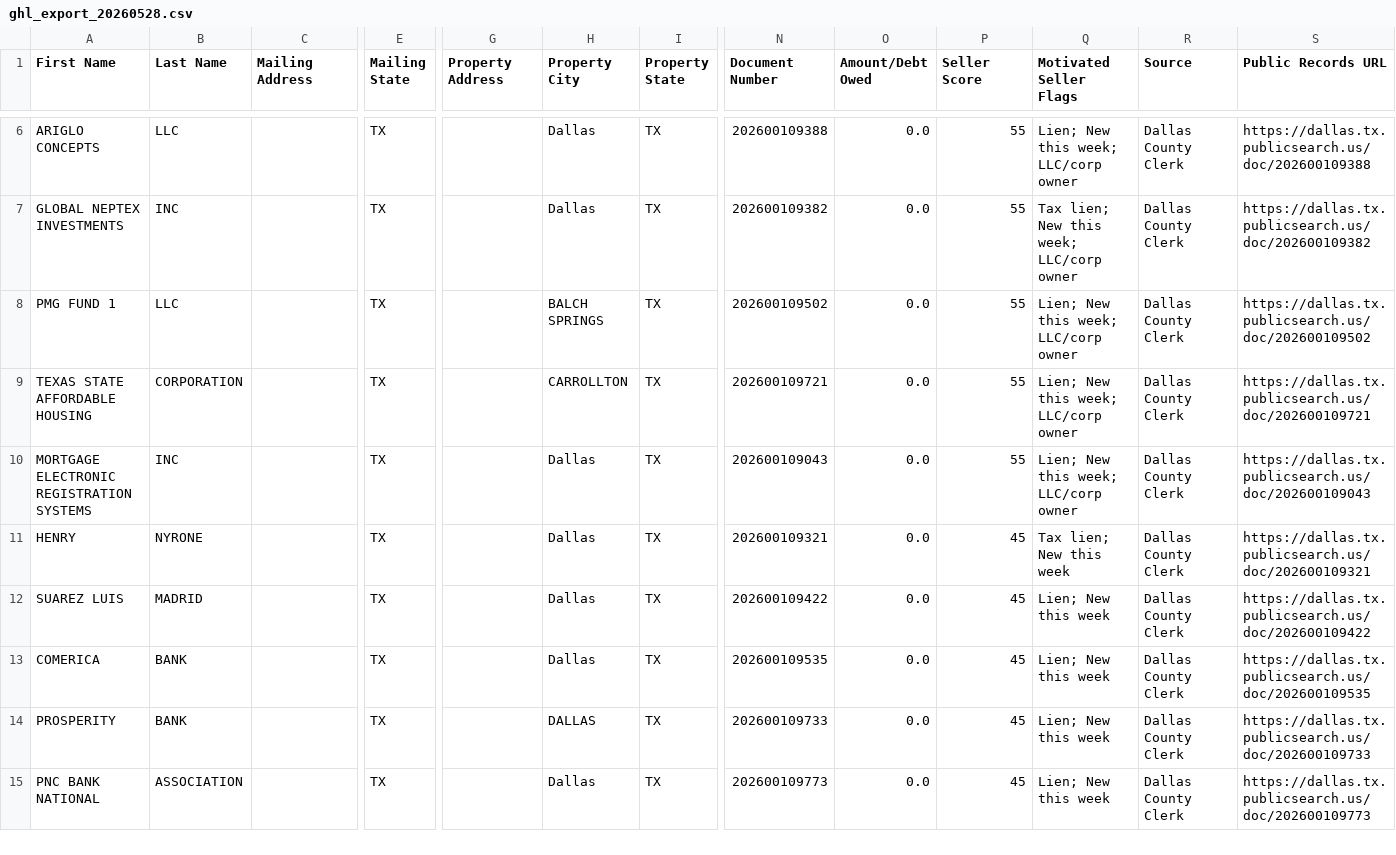
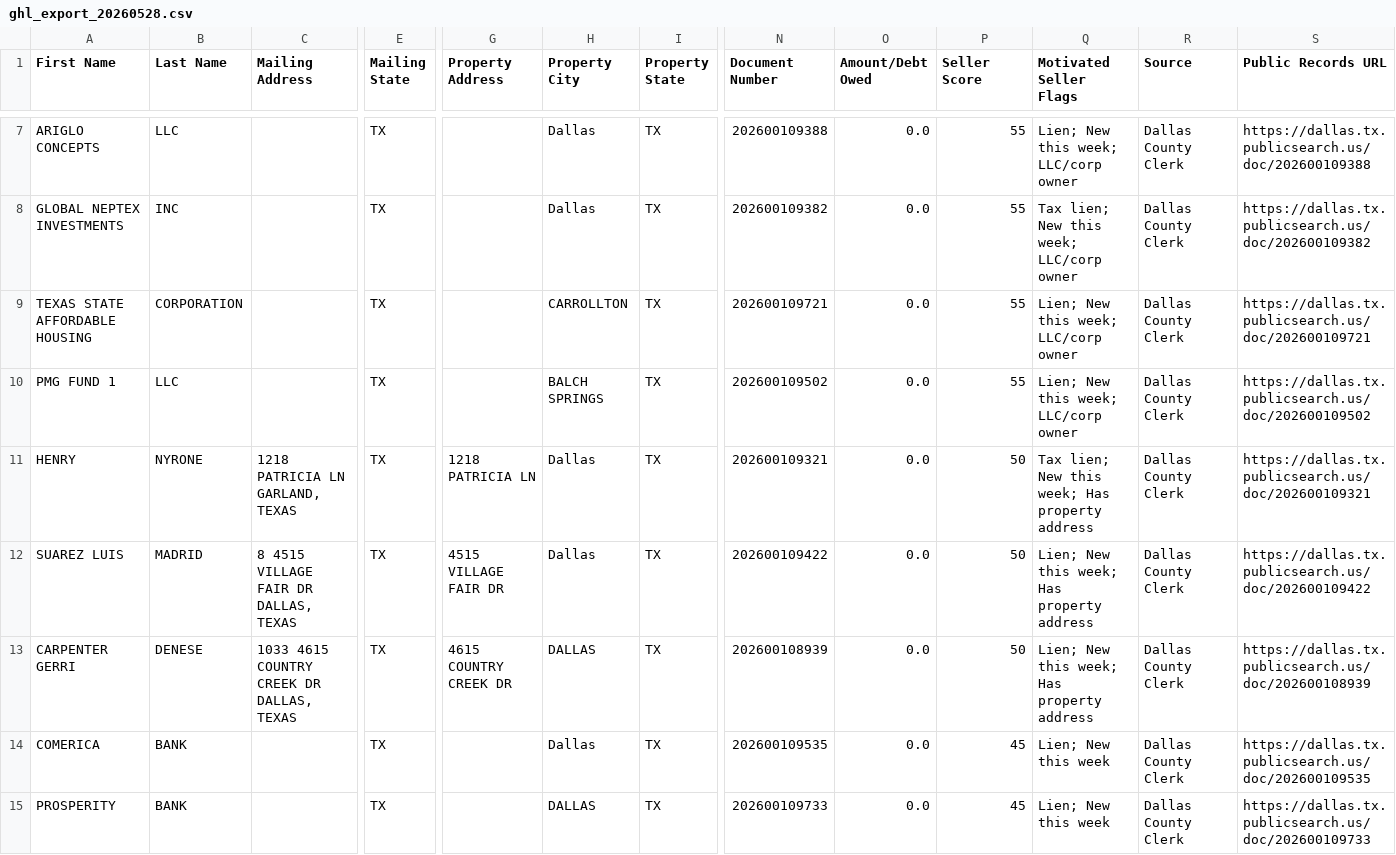
Before and after one commit to Jbond769/Dallas-Leads, a CSV file: data/ghl_export_20260528.csv, drawn as a sheet; only a part is shown, gaps mark what is left out; the shorter side is filled out with more unchanged rows; rows hold the shown columns only; the diff covers the shown part only; the diff names each change by its address in the sheet, - before the commit and + after, or states it on an @@ line.

```diff
--- a/data/ghl_export_20260528.csv
+++ b/data/ghl_export_20260528.csv
@@ row 10 moved to row 2: MORTGAGE ELECTRONIC REGISTRATION SYSTEMS @@
-C11 (Mailing Address): (empty)
+C11 (Mailing Address): 1218 PATRICIA LN GARLAND, TEXAS
-G11 (Property Address): (empty)
+G11 (Property Address): 1218 PATRICIA LN
-P11:P12 (Seller Score): 45
+P11:P12 (Seller Score): 50
-Q11 (Motivated Seller Flags): Tax lien; New this week
+Q11 (Motivated Seller Flags): Tax lien; New this week; Has property address
-C12 (Mailing Address): (empty)
+C12 (Mailing Address): 8 4515 VILLAGE FAIR DR DALLAS, TEXAS
-G12 (Property Address): (empty)
+G12 (Property Address): 4515 VILLAGE FAIR DR
-Q12 (Motivated Seller Flags): Lien; New this week
+Q12 (Motivated Seller Flags): Lien; New this week; Has property address
+row 13: CARPENTER GERRI | DENESE | 1033 4615 COUNTRY CREEK DR DALLAS, TEXAS | TX | 4615 COUNTRY CREEK DR | DALLAS | TX | 202600108939 | 0.0 | 50 | Lien; New this week; Has property address | Dallas County Clerk | https://dallas.tx.publicsearch.us/doc/202600108939
```
Also changed, not shown: 1 removed row and 1 moved row elsewhere in this file, 2 other files.
